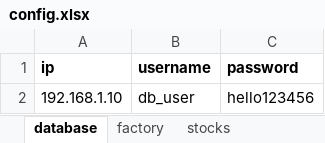
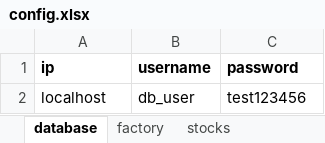
Before and after one commit to yind07/sim_engine, an Excel workbook: config.xlsx, sheet database, drawn as a sheet; values as stored, in another font and other column widths than the file's, no borders; removed rows and columns are numbered as before the commit, all else as after; the diff names each change by its address in the sheet, - before the commit and + after, or states it on an @@ line.

```diff
--- a/config.xlsx (sheet database)
+++ b/config.xlsx (sheet database)
-row 2: 192.168.1.10 | db_user | hello123456
+row 2: localhost | db_user | test123456
```
Also changed, not shown: 6 other files.
